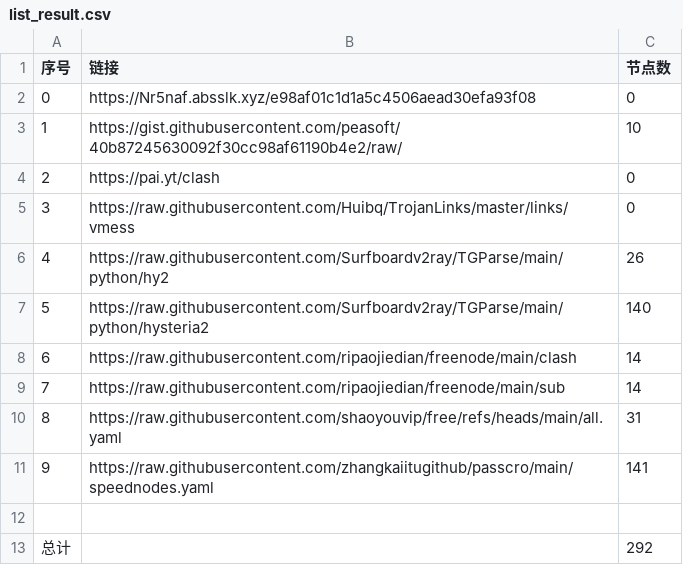
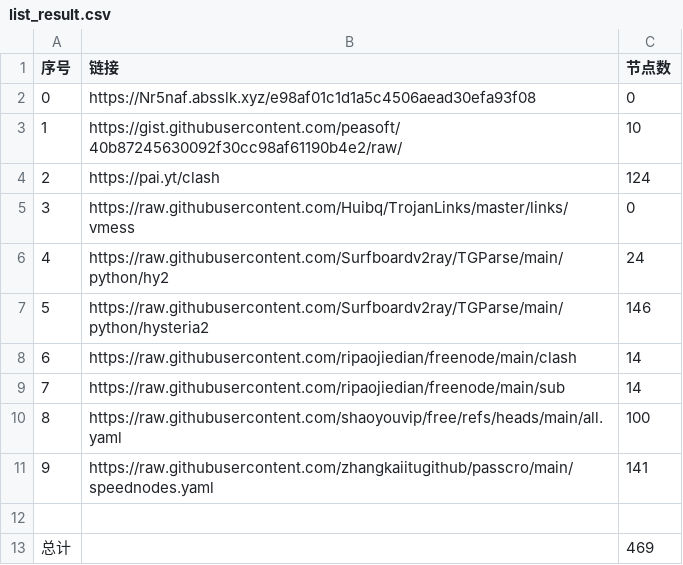
Before and after one commit to happyzhoujay/AutoMergePublicNodes, a CSV file: list_result.csv, drawn as a sheet.

```diff
--- a/list_result.csv
+++ b/list_result.csv
@@ -3,11 +3,11 @@
 1,https://gist.githubusercontent.com/peasoft/40b87245630092f30cc98af61190b4e2/raw/,10
-2,https://pai.yt/clash,0
+2,https://pai.yt/clash,124
 3,https://raw.githubusercontent.com/Huibq/TrojanLinks/master/links/vmess,0
-4,https://raw.githubusercontent.com/Surfboardv2ray/TGParse/main/python/hy2,26
-5,https://raw.githubusercontent.com/Surfboardv2ray/TGParse/main/python/hysteria2,140
+4,https://raw.githubusercontent.com/Surfboardv2ray/TGParse/main/python/hy2,24
+5,https://raw.githubusercontent.com/Surfboardv2ray/TGParse/main/python/hysteria2,146
 6,https://raw.githubusercontent.com/ripaojiedian/freenode/main/clash,14
 7,https://raw.githubusercontent.com/ripaojiedian/freenode/main/sub,14
-8,https://raw.githubusercontent.com/shaoyouvip/free/refs/heads/main/all.yaml,31
+8,https://raw.githubusercontent.com/shaoyouvip/free/refs/heads/main/all.yaml,100
 9,https://raw.githubusercontent.com/zhangkaiitugithub/passcro/main/speednodes.yaml,141
 
-总计,,292
+总计,,469
```
Also changed, not shown: 29 other files.
